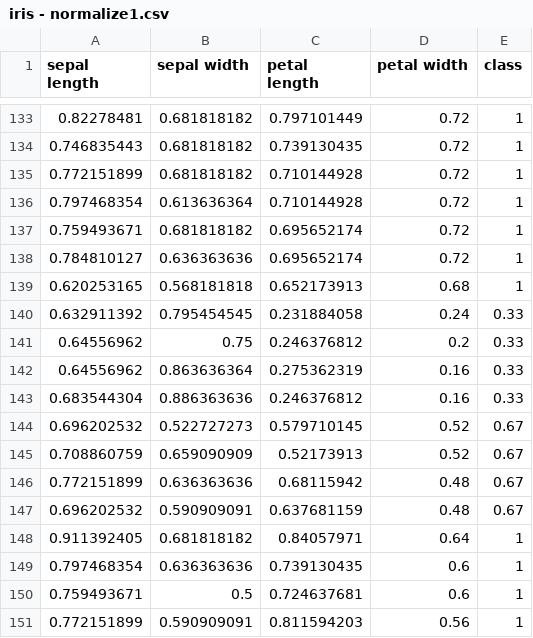
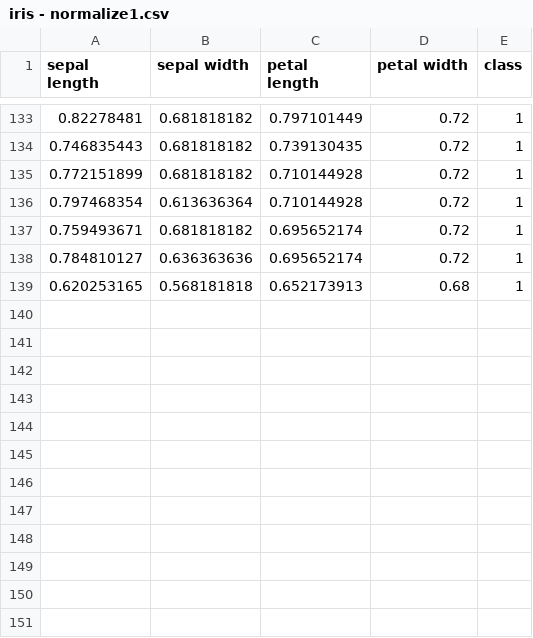
Before and after one commit to ariffyasri/Bpnn-iris-datasets, a CSV file: iris - normalize1.csv, drawn as a sheet; only a part is shown, gaps mark what is left out; the diff names each change by its address in the sheet, - before the commit and + after, or states it on an @@ line.

Commit message:
update training datasets
forgot to remove the testing datasets

```diff
--- a/iris - normalize1.csv
+++ b/iris - normalize1.csv
-row 140: 0.632911392 | 0.795454545 | 0.231884058 | 0.24 | 0.33
-row 141: 0.64556962 | 0.75 | 0.246376812 | 0.2 | 0.33
-row 142: 0.64556962 | 0.863636364 | 0.275362319 | 0.16 | 0.33
-row 143: 0.683544304 | 0.886363636 | 0.246376812 | 0.16 | 0.33
-row 144: 0.696202532 | 0.522727273 | 0.579710145 | 0.52 | 0.67
-row 145: 0.708860759 | 0.659090909 | 0.52173913 | 0.52 | 0.67
-row 146: 0.772151899 | 0.636363636 | 0.68115942 | 0.48 | 0.67
-row 147: 0.696202532 | 0.590909091 | 0.637681159 | 0.48 | 0.67
-row 148: 0.911392405 | 0.681818182 | 0.84057971 | 0.64 | 1
-row 149: 0.797468354 | 0.636363636 | 0.739130435 | 0.6 | 1
-row 150: 0.759493671 | 0.5 | 0.724637681 | 0.6 | 1
-row 151: 0.772151899 | 0.590909091 | 0.811594203 | 0.56 | 1
```
